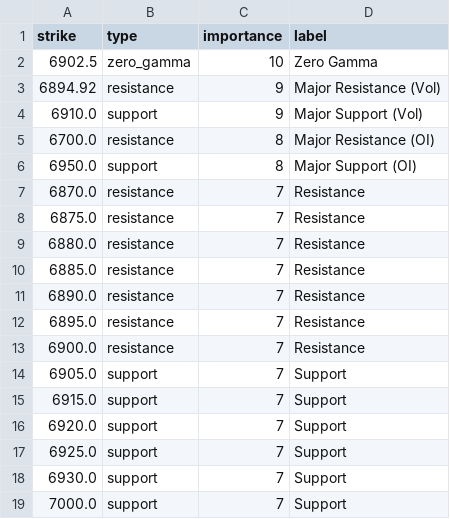
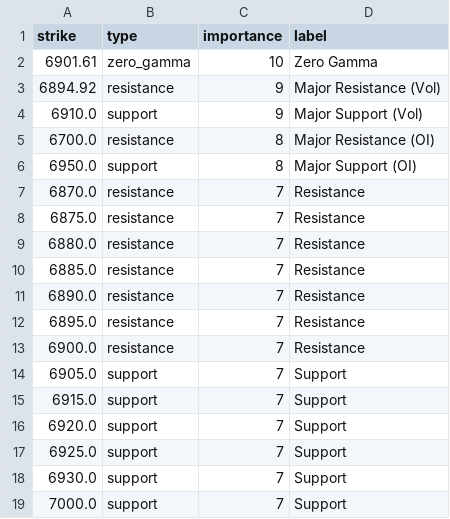
Before and after one commit to enzocosson/gex-tradingview, a CSV file: es_gex_levels_metadata.csv, drawn as a sheet.

```diff
--- a/es_gex_levels_metadata.csv
+++ b/es_gex_levels_metadata.csv
@@ -1,3 +1,3 @@
 strike,type,importance,label
-6902.5,zero_gamma,10,Zero Gamma
+6901.61,zero_gamma,10,Zero Gamma
 6894.92,resistance,9,Major Resistance (Vol)
```
Also changed, not shown: es_gex_levels.csv, nq_gex_levels.csv, 2 other files.
